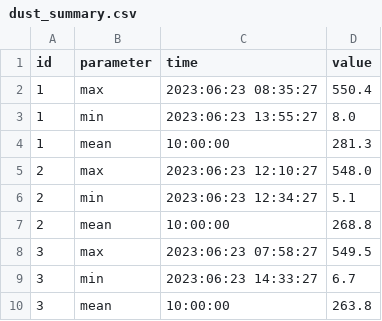
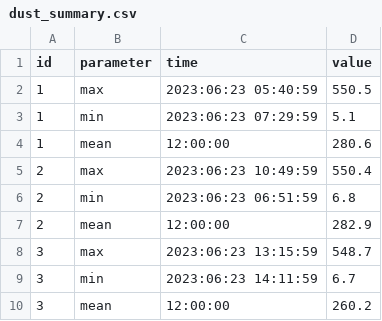
Before and after one commit to thebillystorm/EE3490E-KTLT, a CSV file: task2/dust_summary.csv, drawn as a sheet.

```diff
--- a/task2/dust_summary.csv
+++ b/task2/dust_summary.csv
@@ -1,10 +1,10 @@
 id,parameter,time,value
-1, max, 2023:06:23 08:35:27, 550.4
-1, min, 2023:06:23 13:55:27, 8.0
-1, mean, 10:00:00, 281.3
-2, max, 2023:06:23 12:10:27, 548.0
-2, min, 2023:06:23 12:34:27, 5.1
-2, mean, 10:00:00, 268.8
-3, max, 2023:06:23 07:58:27, 549.5
-3, min, 2023:06:23 14:33:27, 6.7
-3, mean, 10:00:00, 263.8
+1, max, 2023:06:23 05:40:59, 550.5
+1, min, 2023:06:23 07:29:59, 5.1
+1, mean, 12:00:00, 280.6
+2, max, 2023:06:23 10:49:59, 550.4
+2, min, 2023:06:23 06:51:59, 6.8
+2, mean, 12:00:00, 282.9
+3, max, 2023:06:23 13:15:59, 548.7
+3, min, 2023:06:23 14:11:59, 6.7
+3, mean, 12:00:00, 260.2
```
Also changed, not shown: task2/dust_outlier.csv, task2/dust_statistics.csv, 4 other files.
